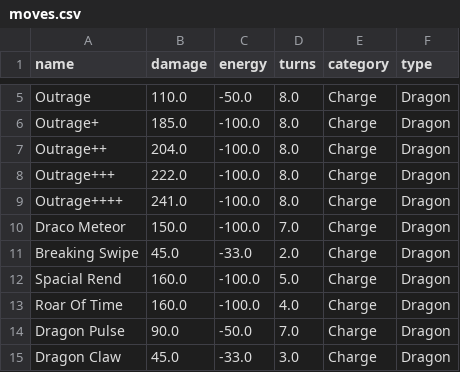
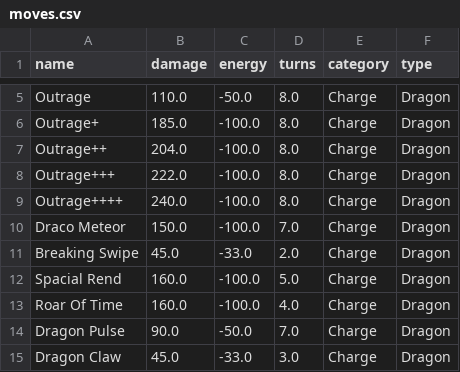
Before and after one commit to SoloRaidArchive/soloraidarchive.github.io, a CSV file: csv/moves.csv, drawn as a sheet; only a part is shown, gaps mark what is left out.

Commit message:
Update moves.csv

```diff
--- a/csv/moves.csv
+++ b/csv/moves.csv
@@ -8,3 +8,3 @@ Outrage++,204.0,-100.0,8.0,Charge,Dragon
 Outrage+++,222.0,-100.0,8.0,Charge,Dragon
-Outrage++++,241.0,-100.0,8.0,Charge,Dragon
+Outrage++++,240.0,-100.0,8.0,Charge,Dragon
 Draco Meteor,150.0,-100.0,7.0,Charge,Dragon
```
